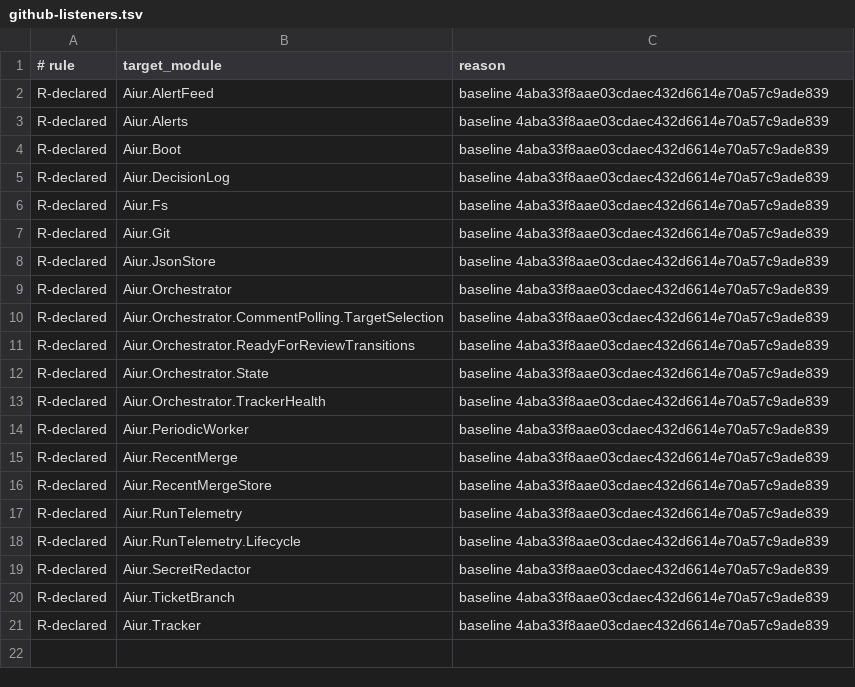
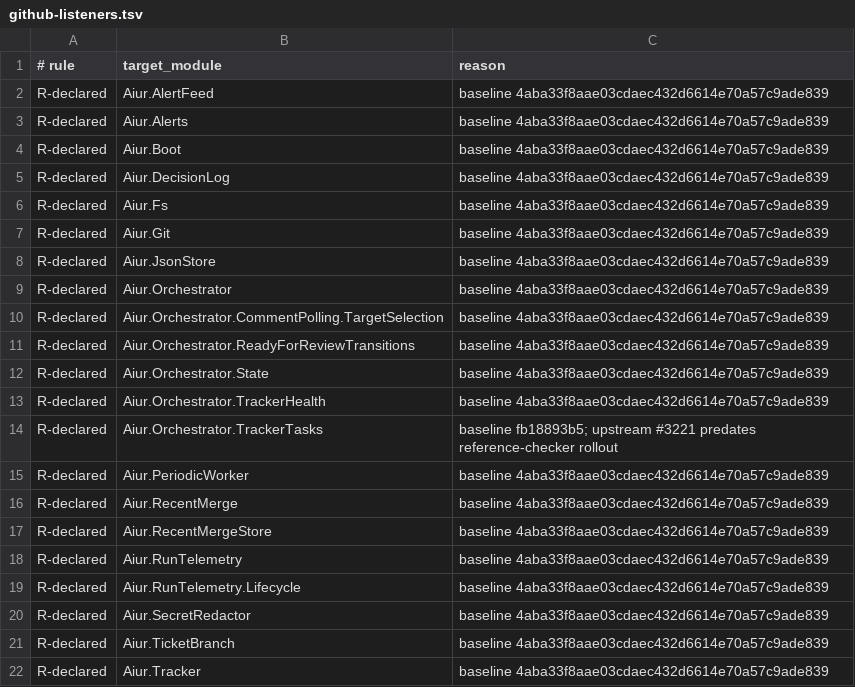
Before and after one commit to aiur-team/aiur, a TSV file: scripts/components/allowlist/github-listeners.tsv, drawn as a sheet.

Commit message:
Baseline upstream tracker task reference

```diff
--- a/scripts/components/allowlist/github-listeners.tsv
+++ b/scripts/components/allowlist/github-listeners.tsv
@@ -13,2 +13,3 @@ R-declared	Aiur.Orchestrator.State	baseline 4aba33f8aae03cdaec432d6614e70a57c9ad
 R-declared	Aiur.Orchestrator.TrackerHealth	baseline 4aba33f8aae03cdaec432d6614e70a57c9ade839
+R-declared	Aiur.Orchestrator.TrackerTasks	baseline fb18893b5; upstream #3221 predates reference-checker rollout
 R-declared	Aiur.PeriodicWorker	baseline 4aba33f8aae03cdaec432d6614e70a57c9ade839
```
